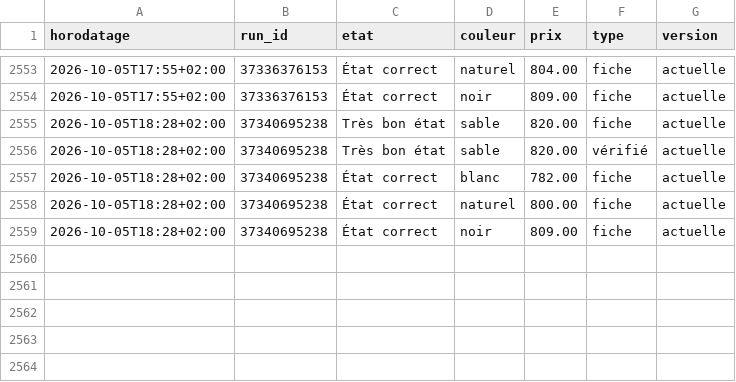
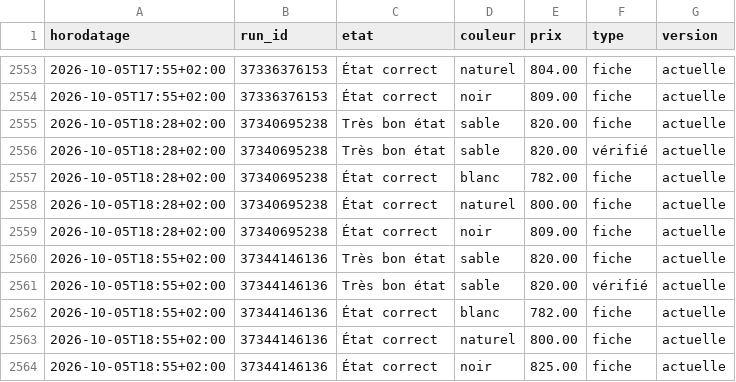
Before and after one commit to al37hajj/veille-backmarket, a CSV file: historique.csv, drawn as a sheet; only a part is shown, gaps mark what is left out.

```diff
--- a/historique.csv
+++ b/historique.csv
@@ -2559 +2559,6 @@ horodatage,run_id,etat,couleur,prix,type,version
 2026-10-05T18:28+02:00,37340695238,État correct,noir,809.00,fiche,actuelle
+2026-10-05T18:55+02:00,37344146136,Très bon état,sable,820.00,fiche,actuelle
+2026-10-05T18:55+02:00,37344146136,Très bon état,sable,820.00,vérifié,actuelle
+2026-10-05T18:55+02:00,37344146136,État correct,blanc,782.00,fiche,actuelle
+2026-10-05T18:55+02:00,37344146136,État correct,naturel,800.00,fiche,actuelle
+2026-10-05T18:55+02:00,37344146136,État correct,noir,825.00,fiche,actuelle
```
